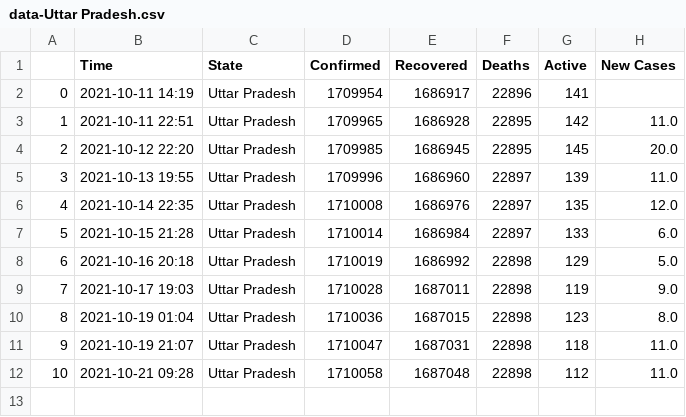
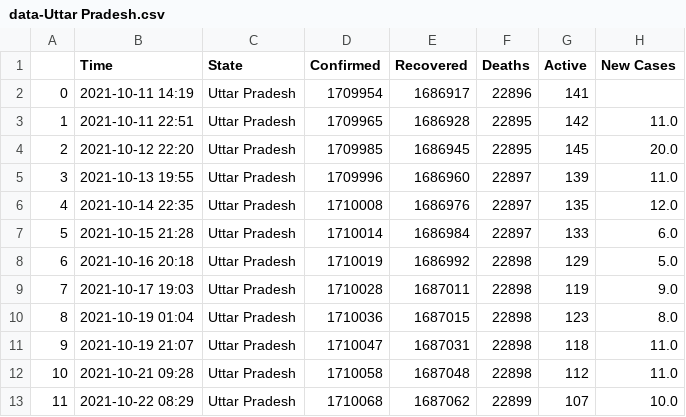
Before and after one commit to dakkshesh07/Covid19_India_Data, a CSV file: Uttar Pradesh/data-Uttar Pradesh.csv, drawn as a sheet.

Commit message:
upload updated datasets, fetched on 2021-10-22 08:29

```diff
--- a/Uttar Pradesh/data-Uttar Pradesh.csv
+++ b/Uttar Pradesh/data-Uttar Pradesh.csv
@@ -12 +12,2 @@
 10,2021-10-21 09:28,Uttar Pradesh,1710058,1687048,22898,112,11.0
+11,2021-10-22 08:29,Uttar Pradesh,1710068,1687062,22899,107,10.0
```
Also changed, not shown: Ladakh/data-Ladakh.csv, Punjab/data-Punjab.csv, 1 other file.
